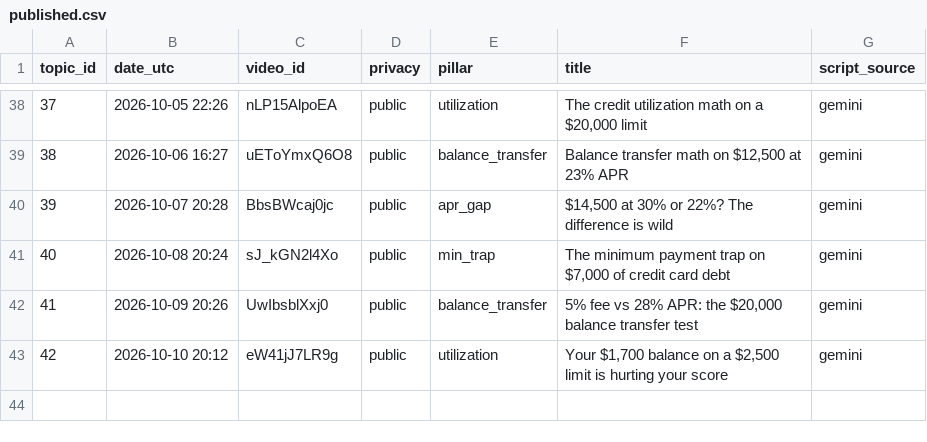
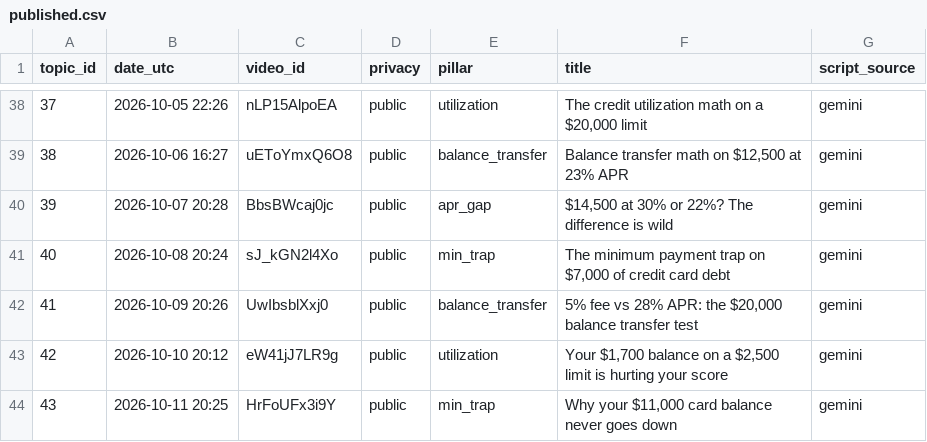
Before and after one commit to olgunkadirgulhan/debtlab-ai, a CSV file: youtube/published.csv, drawn as a sheet; only a part is shown, gaps mark what is left out.

Commit message:
short: 2026-10-11-2025

```diff
--- a/youtube/published.csv
+++ b/youtube/published.csv
@@ -43 +43,2 @@ topic_id,date_utc,video_id,privacy,pillar,title,script_source
 42,2026-10-10 20:12,eW41jJ7LR9g,public,utilization,"Your $1,700 balance on a $2,500 limit is hurting your score",gemini
+43,2026-10-11 20:25,HrFoUFx3i9Y,public,min_trap,"Why your $11,000 card balance never goes down",gemini
```
